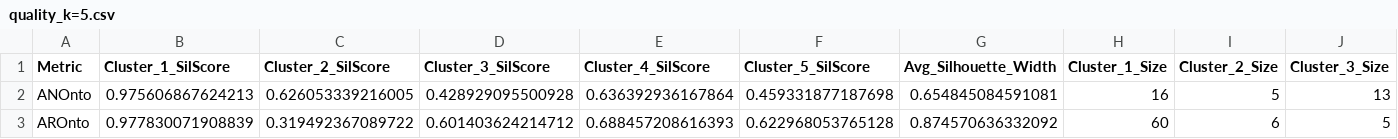
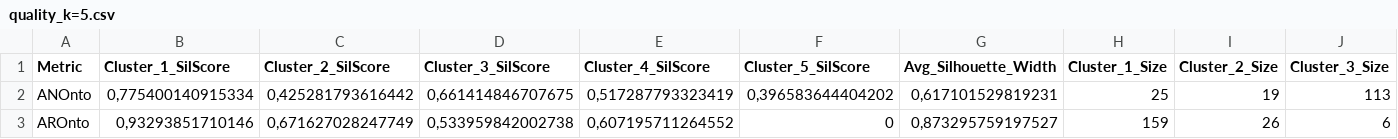
Before and after one commit to neobernad/evaluomeR, a CSV file: usecases/usecase2/results-agro-obo/quality_k=5.csv, drawn as a sheet; only a part is shown; the diff covers the shown part only; the diff names each change by its address in the sheet, - before the commit and + after, or states it on an @@ line.

```diff
--- a/usecases/usecase2/results-agro-obo/quality_k=5.csv
+++ b/usecases/usecase2/results-agro-obo/quality_k=5.csv
-B2 (Cluster_1_SilScore): 0.975606867624213
+B2 (Cluster_1_SilScore): 0,775400140915334
-C2 (Cluster_2_SilScore): 0.626053339216005
+C2 (Cluster_2_SilScore): 0,425281793616442
-D2 (Cluster_3_SilScore): 0.428929095500928
+D2 (Cluster_3_SilScore): 0,661414846707675
-E2 (Cluster_4_SilScore): 0.636392936167864
+E2 (Cluster_4_SilScore): 0,517287793323419
-F2 (Cluster_5_SilScore): 0.459331877187698
+F2 (Cluster_5_SilScore): 0,396583644404202
-G2 (Avg_Silhouette_Width): 0.654845084591081
+G2 (Avg_Silhouette_Width): 0,617101529819231
-H2 (Cluster_1_Size): 16
+H2 (Cluster_1_Size): 25
-I2 (Cluster_2_Size): 5
+I2 (Cluster_2_Size): 19
-J2 (Cluster_3_Size): 13
+J2 (Cluster_3_Size): 113
-B3 (Cluster_1_SilScore): 0.977830071908839
+B3 (Cluster_1_SilScore): 0,93293851710146
-C3 (Cluster_2_SilScore): 0.319492367089722
+C3 (Cluster_2_SilScore): 0,671627028247749
-D3 (Cluster_3_SilScore): 0.601403624214712
+D3 (Cluster_3_SilScore): 0,533959842002738
-E3 (Cluster_4_SilScore): 0.688457208616393
+E3 (Cluster_4_SilScore): 0,607195711264552
-F3 (Cluster_5_SilScore): 0.622968053765128
+F3 (Cluster_5_SilScore): 0
-G3 (Avg_Silhouette_Width): 0.874570636332092
+G3 (Avg_Silhouette_Width): 0,873295759197527
-H3 (Cluster_1_Size): 60
+H3 (Cluster_1_Size): 159
-I3 (Cluster_2_Size): 6
+I3 (Cluster_2_Size): 26
-J3 (Cluster_3_Size): 5
+J3 (Cluster_3_Size): 6
```
Also changed, not shown: 178 edited cells elsewhere in this file, usecases/usecase2/results-agro-obo/quality_k=3.csv, usecases/usecase2/results-agro-obo/quality_k=4.csv, 46 other files.
